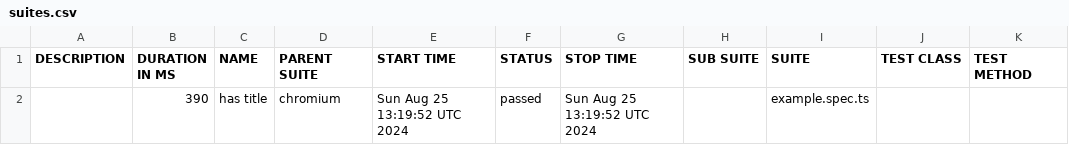
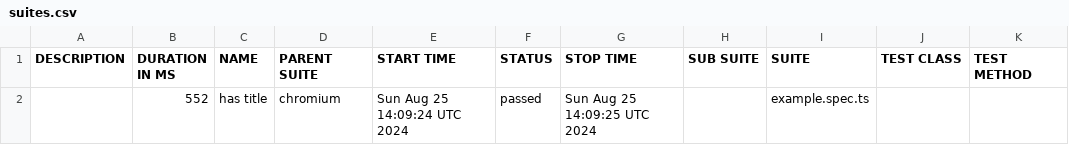
Before and after one commit to ovlasova1705/AutomatedTests, a CSV file: data/suites.csv, drawn as a sheet.

```diff
--- a/data/suites.csv
+++ b/data/suites.csv
@@ -1,2 +1,2 @@
 "DESCRIPTION","DURATION IN MS","NAME","PARENT SUITE","START TIME","STATUS","STOP TIME","SUB SUITE","SUITE","TEST CLASS","TEST METHOD"
-"","390","has title","chromium","Sun Aug 25 13:19:52 UTC 2024","passed","Sun Aug 25 13:19:52 UTC 2024","","example.spec.ts","",""
+"","552","has title","chromium","Sun Aug 25 14:09:24 UTC 2024","passed","Sun Aug 25 14:09:25 UTC 2024","","example.spec.ts","",""
```
Also changed, not shown: 18 other files.
